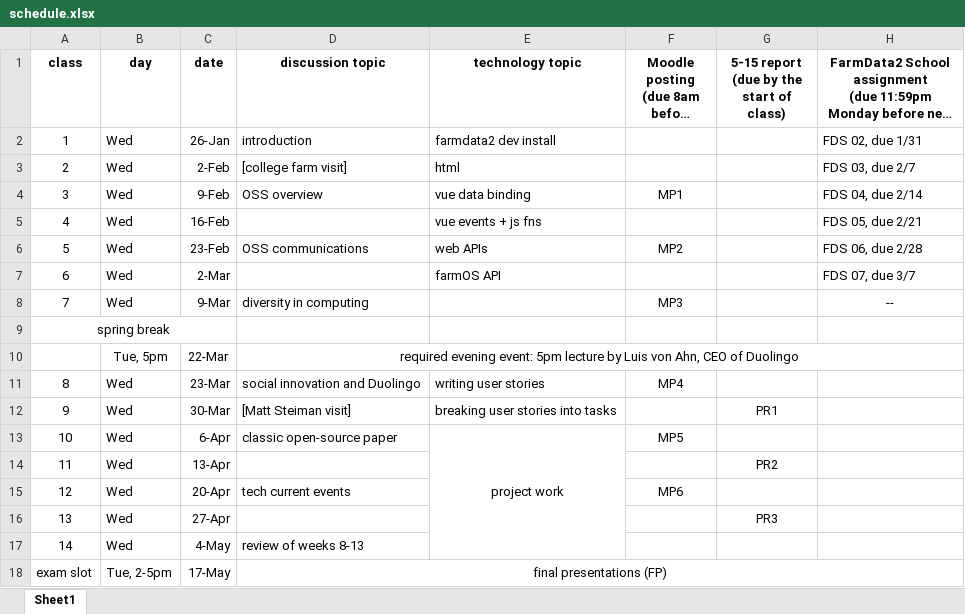
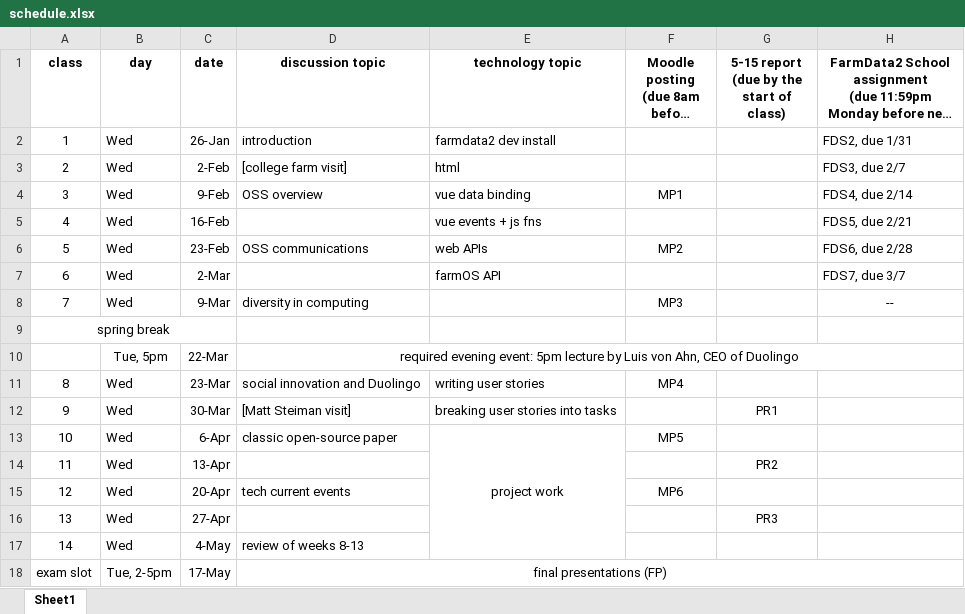
Before and after one commit to dickinson-comp290-sp2023/web, an Excel workbook: schedule.xlsx, sheet Sheet1, drawn as a sheet; long unchanged cells end in …; values as stored, in another font and other column widths than the file's, no borders; the diff names each change by its address in the sheet, - before the commit and + after, or states it on an @@ line.

```diff
--- a/schedule.xlsx (sheet Sheet1)
+++ b/schedule.xlsx (sheet Sheet1)
-H2: FDS 02, due 1/31
+H2: FDS2, due 1/31
-H3: FDS 03, due 2/7
+H3: FDS3, due 2/7
-H4: FDS 04, due 2/14
+H4: FDS4, due 2/14
-H5: FDS 05, due 2/21
+H5: FDS5, due 2/21
-H6: FDS 06, due 2/28
+H6: FDS6, due 2/28
-H7: FDS 07, due 3/7
+H7: FDS7, due 3/7
```
Also changed, not shown: 2 other files.
